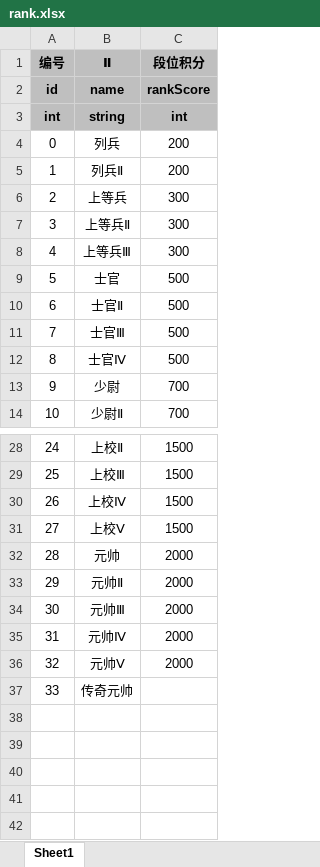
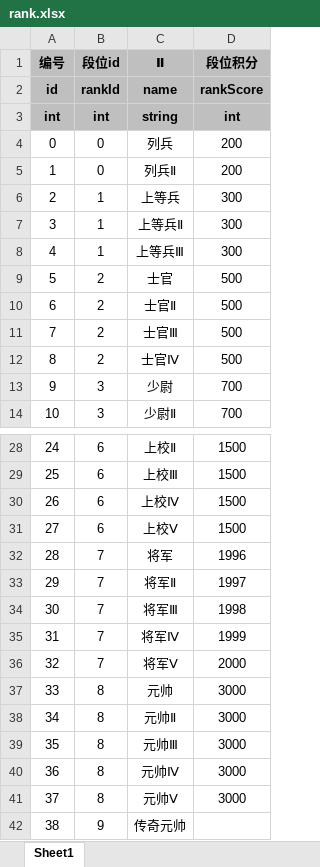
Before and after one commit to UNANSWANG/escape, an Excel workbook: excel/rank.xlsx, sheet Sheet1, drawn as a sheet; only a part is shown, gaps mark what is left out; values as stored, in another font and other column widths than the file's, no borders; addresses are those after the commit; the diff names each change by its address in the sheet, - before the commit and + after, or states it on an @@ line.

```diff
--- a/excel/rank.xlsx (sheet Sheet1)
+++ b/excel/rank.xlsx (sheet Sheet1)
+column B (段位id), rows 2-14: rankId | int | 0 | 0 | 1 | 1 | 1 | 2 | 2 | 2 | 2 | 3 | 3; rows 28-31: all 6; rows 37-42: 8 | 8 | 8 | 8 | 8 | 9
+row 32: 28 | 7 | 将军 | 1996
+row 33: 29 | 7 | 将军Ⅱ | 1997
+row 34: 30 | 7 | 将军Ⅲ | 1998
+row 35: 31 | 7 | 将军Ⅳ | 1999
+row 36: 32 | 7 | 将军Ⅴ | 2000
@@ column A (编号) renumbered from row 37 down @@
-D37:D41 (段位积分): 2000
+D37:D41 (段位积分): 3000
```
Also changed, not shown: excel/boss.xlsx, excel/role.xlsx, 8 other files.
